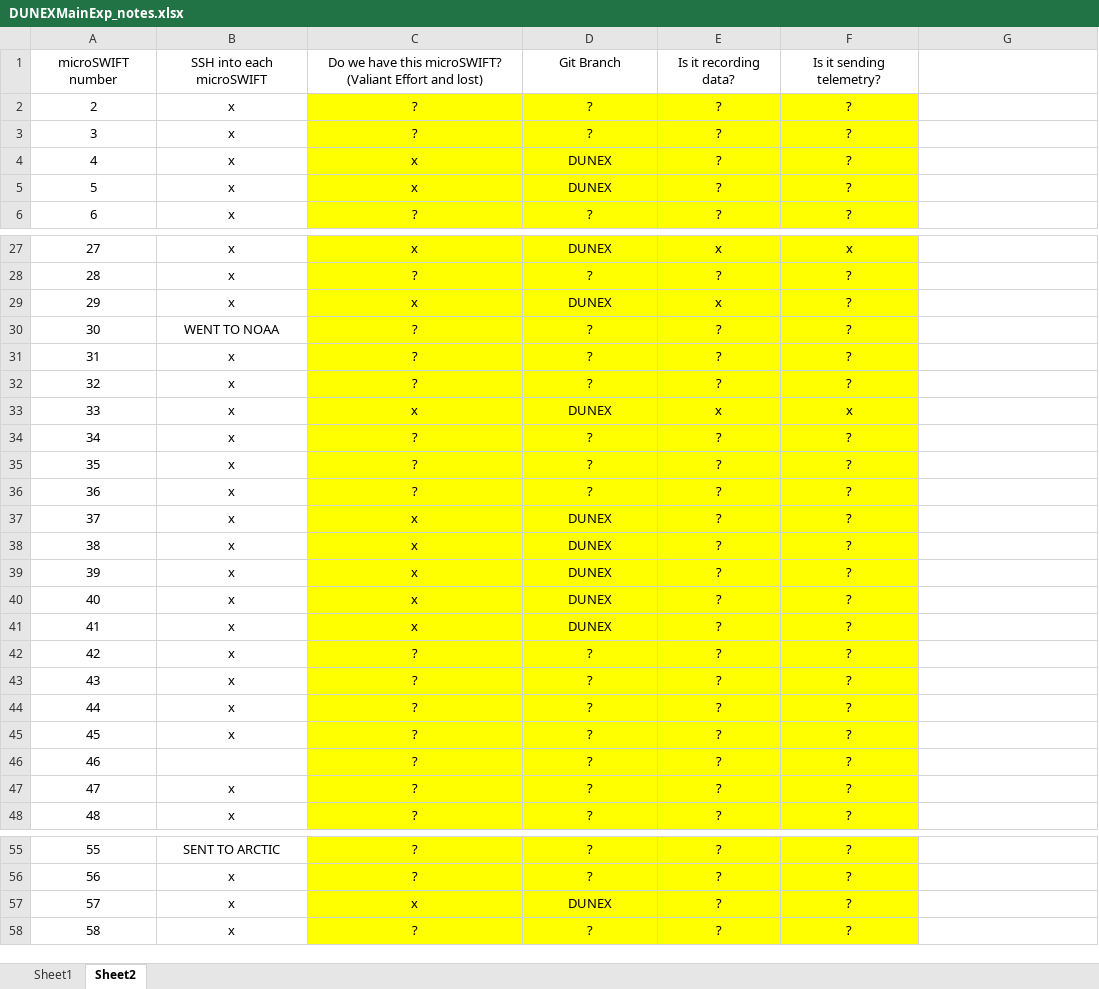
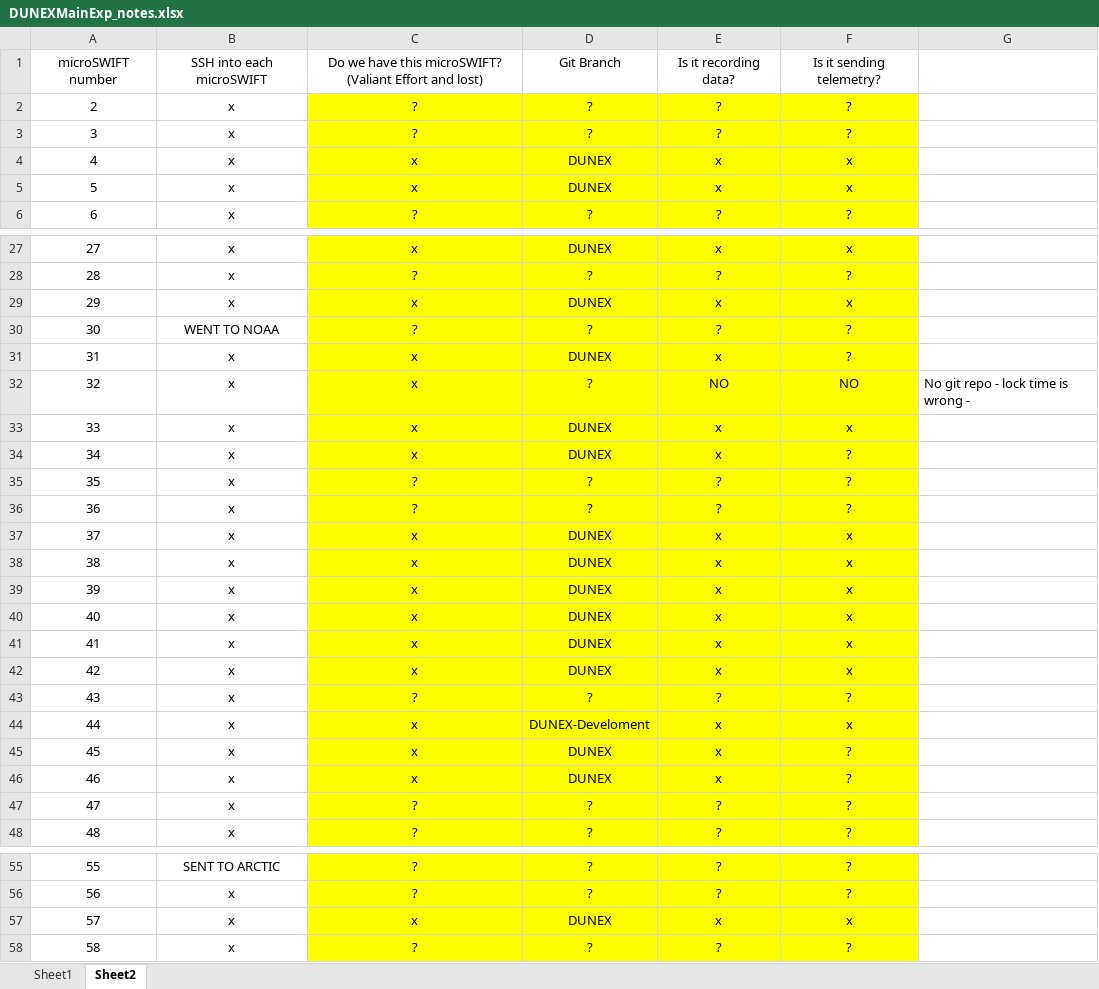
Before and after one commit to SASlabgroup/DUNEXMainExp, an Excel workbook: DUNEXMainExp_notes.xlsx, sheet Sheet2, drawn as a sheet; only a part is shown, gaps mark what is left out; values as stored, in another font and other column widths than the file's, no borders; conditional formats not drawn; the diff names each change by its address in the sheet, - before the commit and + after, or states it on an @@ line.

Commit message:
Added missions 8-14 in the notes sheet

```diff
--- a/DUNEXMainExp_notes.xlsx (sheet Sheet2)
+++ b/DUNEXMainExp_notes.xlsx (sheet Sheet2)
-E4:E5: ?
+E4:E5: x
-F4:F5: ?
+F4:F5: x
-F29: ?
+F29: x
-C31:C32: ?
+C31:C32: x
-D31: ?
+D31: DUNEX
-E31: ?
+E31: x
-E32: ?
+E32: NO
-F32: ?
+F32: NO
-G32: (empty)
+G32: No git repo - lock time is wrong -
-C34: ?
+C34: x
-D34: ?
+D34: DUNEX
-E34: ?
+E34: x
-E37:E42: ?
+E37:E42: x
-F37:F42: ?
+F37:F42: x
-C42: ?
+C42: x
-D42: ?
+D42: DUNEX
-C44:C46: ?
+C44:C46: x
-D44: ?
+D44: DUNEX-Develoment
-E44:E46: ?
+E44:E46: x
-F44: ?
+F44: x
-D45:D46: ?
+D45:D46: DUNEX
-B46: (empty)
+B46: x
-E57: ?
+E57: x
-F57: ?
+F57: x
```
Also changed, not shown: sheet Sheet1.
